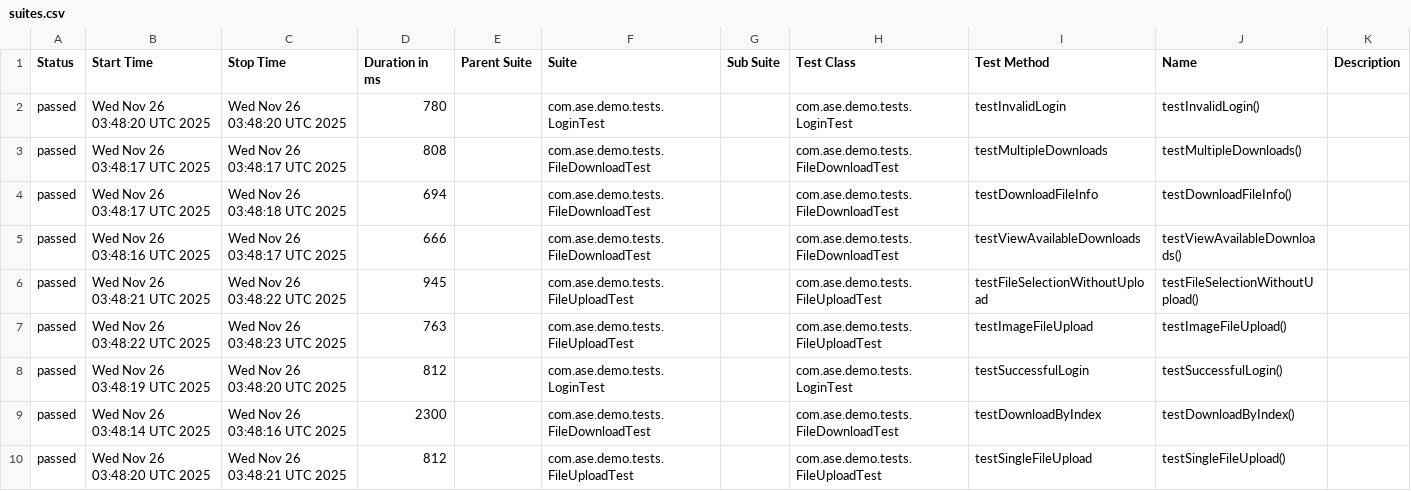
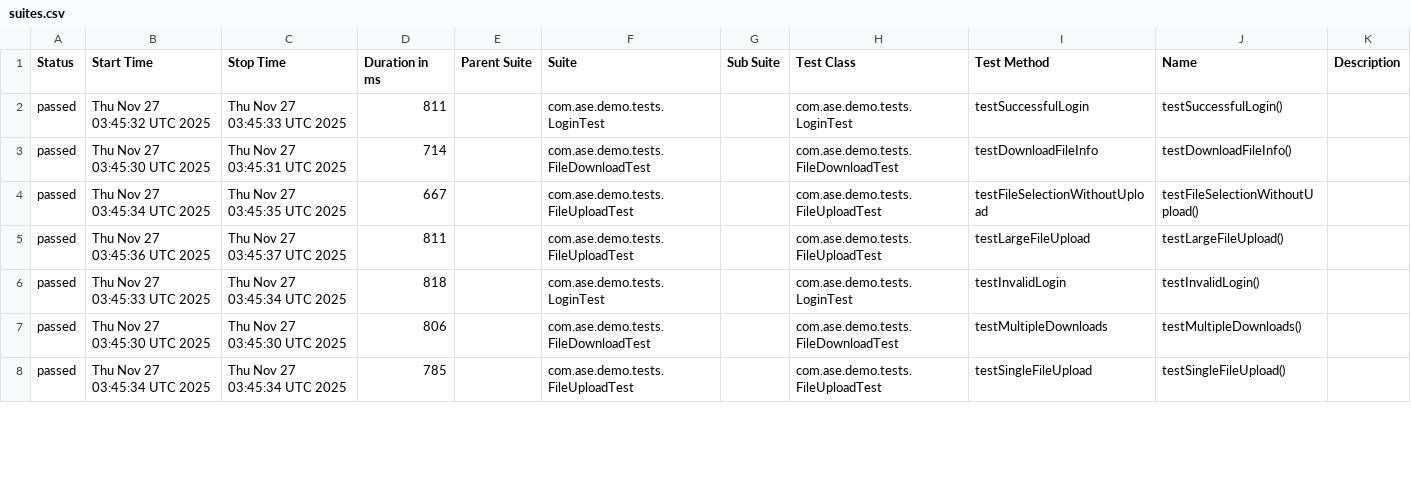
Before and after one commit to Agile-Software-Engineering-25/demo-system-test, a CSV file: full/data/suites.csv, drawn as a sheet; only a part is shown; the diff covers the shown part only.

```diff
--- a/full/data/suites.csv
+++ b/full/data/suites.csv
@@ -1,10 +1,8 @@
 "Status","Start Time","Stop Time","Duration in ms","Parent Suite","Suite","Sub Suite","Test Class","Test Method","Name","Description"
-"passed","Wed Nov 26 03:48:20 UTC 2025","Wed Nov 26 03:48:20 UTC 2025","780","","com.ase.demo.tests.LoginTest","","com.ase.demo.tests.LoginTest","testInvalidLogin","testInvalidLogin()",""
-"passed","Wed Nov 26 03:48:17 UTC 2025","Wed Nov 26 03:48:17 UTC 2025","808","","com.ase.demo.tests.FileDownloadTest","","com.ase.demo.tests.FileDownloadTest","testMultipleDownloads","testMultipleDownloads()",""
-"passed","Wed Nov 26 03:48:17 UTC 2025","Wed Nov 26 03:48:18 UTC 2025","694","","com.ase.demo.tests.FileDownloadTest","","com.ase.demo.tests.FileDownloadTest","testDownloadFileInfo","testDownloadFileInfo()",""
-"passed","Wed Nov 26 03:48:16 UTC 2025","Wed Nov 26 03:48:17 UTC 2025","666","","com.ase.demo.tests.FileDownloadTest","","com.ase.demo.tests.FileDownloadTest","testViewAvailableDownloads","testViewAvailableDownloads()",""
-"passed","Wed Nov 26 03:48:21 UTC 2025","Wed Nov 26 03:48:22 UTC 2025","945","","com.ase.demo.tests.FileUploadTest","","com.ase.demo.tests.FileUploadTest","testFileSelectionWithoutUpload","testFileSelectionWithoutUpload()",""
-"passed","Wed Nov 26 03:48:22 UTC 2025","Wed Nov 26 03:48:23 UTC 2025","763","","com.ase.demo.tests.FileUploadTest","","com.ase.demo.tests.FileUploadTest","testImageFileUpload","testImageFileUpload()",""
-"passed","Wed Nov 26 03:48:19 UTC 2025","Wed Nov 26 03:48:20 UTC 2025","812","","com.ase.demo.tests.LoginTest","","com.ase.demo.tests.LoginTest","testSuccessfulLogin","testSuccessfulLogin()",""
-"passed","Wed Nov 26 03:48:14 UTC 2025","Wed Nov 26 03:48:16 UTC 2025","2300","","com.ase.demo.tests.FileDownloadTest","","com.ase.demo.tests.FileDownloadTest","testDownloadByIndex","testDownloadByIndex()",""
-"passed","Wed Nov 26 03:48:20 UTC 2025","Wed Nov 26 03:48:21 UTC 2025","812","","com.ase.demo.tests.FileUploadTest","","com.ase.demo.tests.FileUploadTest","testSingleFileUpload","testSingleFileUpload()",""
+"passed","Thu Nov 27 03:45:32 UTC 2025","Thu Nov 27 03:45:33 UTC 2025","811","","com.ase.demo.tests.LoginTest","","com.ase.demo.tests.LoginTest","testSuccessfulLogin","testSuccessfulLogin()",""
+"passed","Thu Nov 27 03:45:30 UTC 2025","Thu Nov 27 03:45:31 UTC 2025","714","","com.ase.demo.tests.FileDownloadTest","","com.ase.demo.tests.FileDownloadTest","testDownloadFileInfo","testDownloadFileInfo()",""
+"passed","Thu Nov 27 03:45:34 UTC 2025","Thu Nov 27 03:45:35 UTC 2025","667","","com.ase.demo.tests.FileUploadTest","","com.ase.demo.tests.FileUploadTest","testFileSelectionWithoutUpload","testFileSelectionWithoutUpload()",""
+"passed","Thu Nov 27 03:45:36 UTC 2025","Thu Nov 27 03:45:37 UTC 2025","811","","com.ase.demo.tests.FileUploadTest","","com.ase.demo.tests.FileUploadTest","testLargeFileUpload","testLargeFileUpload()",""
+"passed","Thu Nov 27 03:45:33 UTC 2025","Thu Nov 27 03:45:34 UTC 2025","818","","com.ase.demo.tests.LoginTest","","com.ase.demo.tests.LoginTest","testInvalidLogin","testInvalidLogin()",""
+"passed","Thu Nov 27 03:45:30 UTC 2025","Thu Nov 27 03:45:30 UTC 2025","806","","com.ase.demo.tests.FileDownloadTest","","com.ase.demo.tests.FileDownloadTest","testMultipleDownloads","testMultipleDownloads()",""
+"passed","Thu Nov 27 03:45:34 UTC 2025","Thu Nov 27 03:45:34 UTC 2025","785","","com.ase.demo.tests.FileUploadTest","","com.ase.demo.tests.FileUploadTest","testSingleFileUpload","testSingleFileUpload()",""
```
Also changed, not shown: 2 added rows and 8 edited cells elsewhere in this file, 36 other files.
